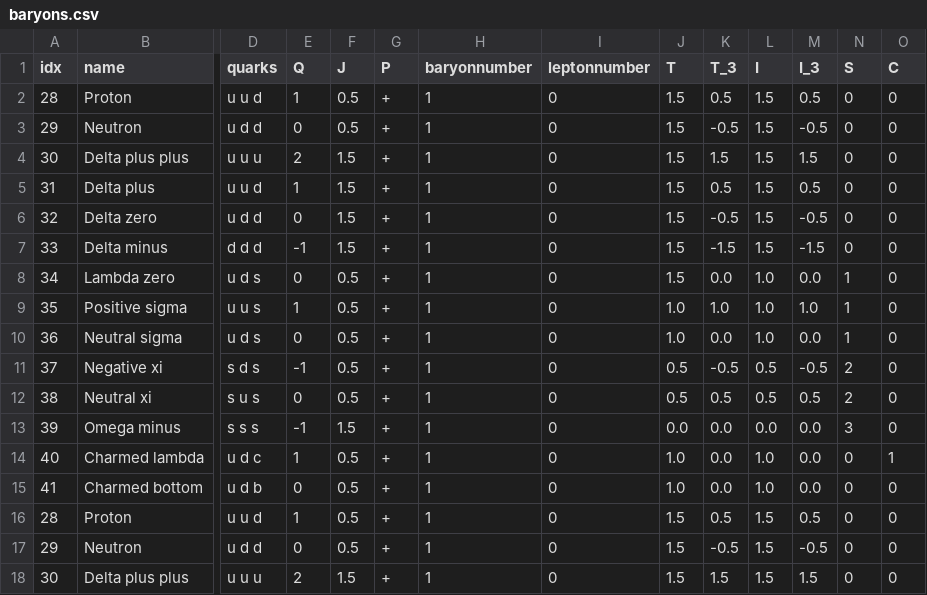
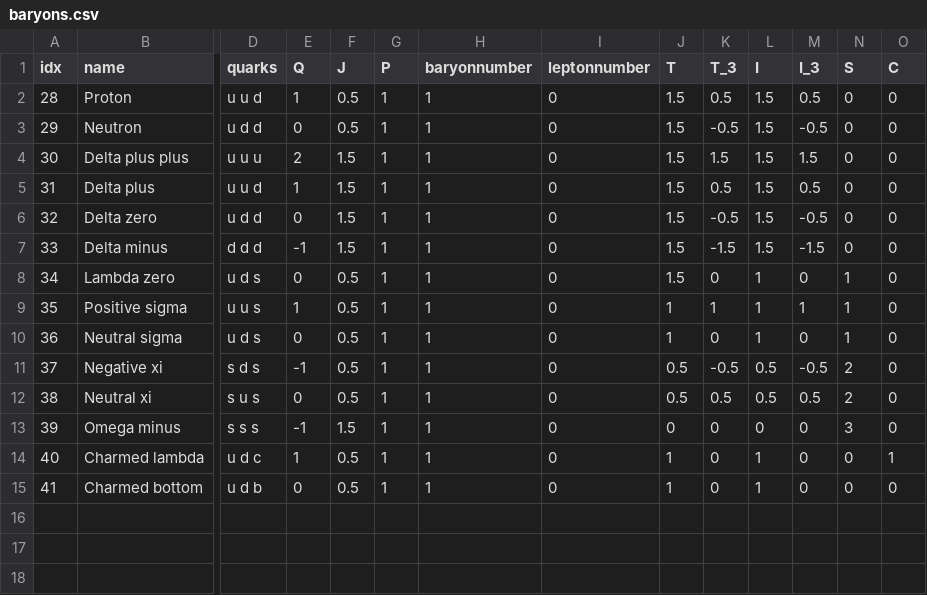
Before and after one commit to LEMettler/particleQT, a CSV file: tables/baryons.csv, drawn as a sheet; only a part is shown, gaps mark what is left out; rows hold the shown columns only; the diff names each change by its address in the sheet, - before the commit and + after, or states it on an @@ line.

Commit message:
Boson table added. Parity now as int.

```diff
--- a/tables/baryons.csv
+++ b/tables/baryons.csv
-G2:G15 (P): +
+G2:G15 (P): 1
-K8 (T_3): 0.0
+K8 (T_3): 0
-L8:L10 (I): 1.0
+L8:L10 (I): 1
-M8 (I_3): 0.0
+M8 (I_3): 0
-J9:J10 (T): 1.0
+J9:J10 (T): 1
-K9 (T_3): 1.0
+K9 (T_3): 1
-M9 (I_3): 1.0
+M9 (I_3): 1
-K10 (T_3): 0.0
+K10 (T_3): 0
-M10 (I_3): 0.0
+M10 (I_3): 0
-J13 (T): 0.0
+J13 (T): 0
-K13:K15 (T_3): 0.0
+K13:K15 (T_3): 0
-L13 (I): 0.0
+L13 (I): 0
-M13:M15 (I_3): 0.0
+M13:M15 (I_3): 0
-J14:J15 (T): 1.0
+J14:J15 (T): 1
-L14:L15 (I): 1.0
+L14:L15 (I): 1
-row 16: 28 | Proton | u u d | 1 | 0.5 | + | 1 | 0 | 1.5 | 0.5 | 1.5 | 0.5 | 0 | 0
-row 17: 29 | Neutron | u d d | 0 | 0.5 | + | 1 | 0 | 1.5 | -0.5 | 1.5 | -0.5 | 0 | 0
-row 18: 30 | Delta plus plus | u u u | 2 | 1.5 | + | 1 | 0 | 1.5 | 1.5 | 1.5 | 1.5 | 0 | 0
```
Also changed, not shown: tables/leptons.csv, tables/mesons.csv, 4 other files.
